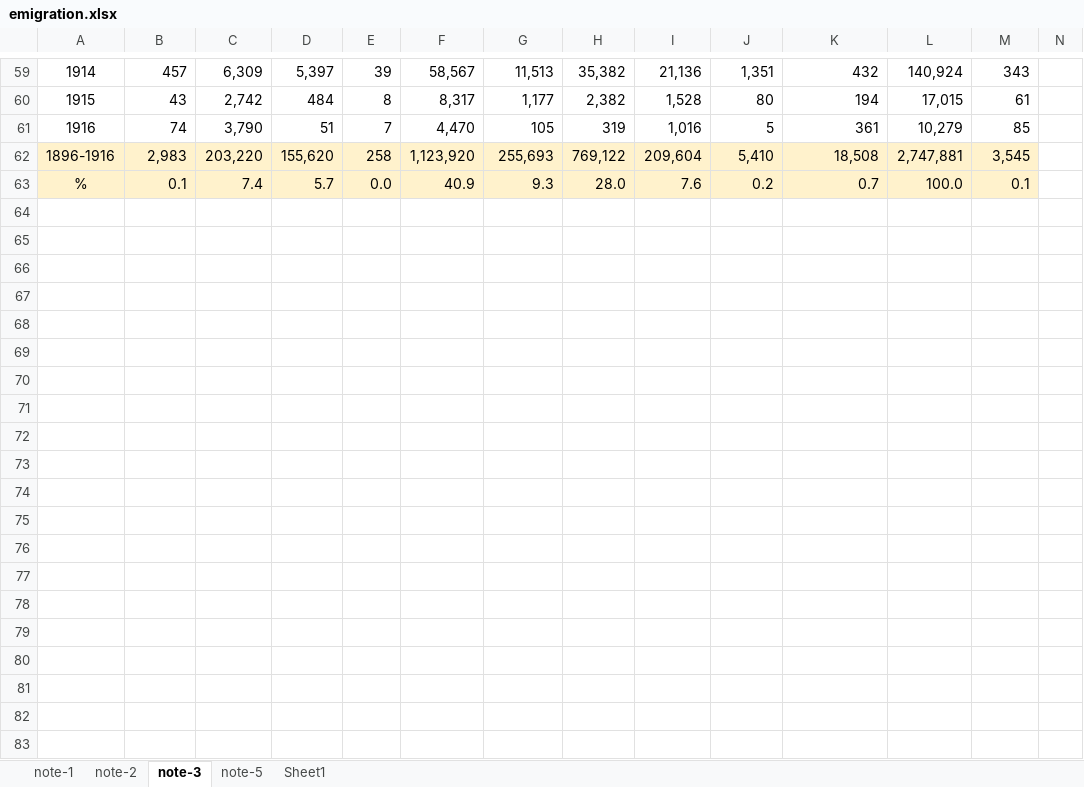
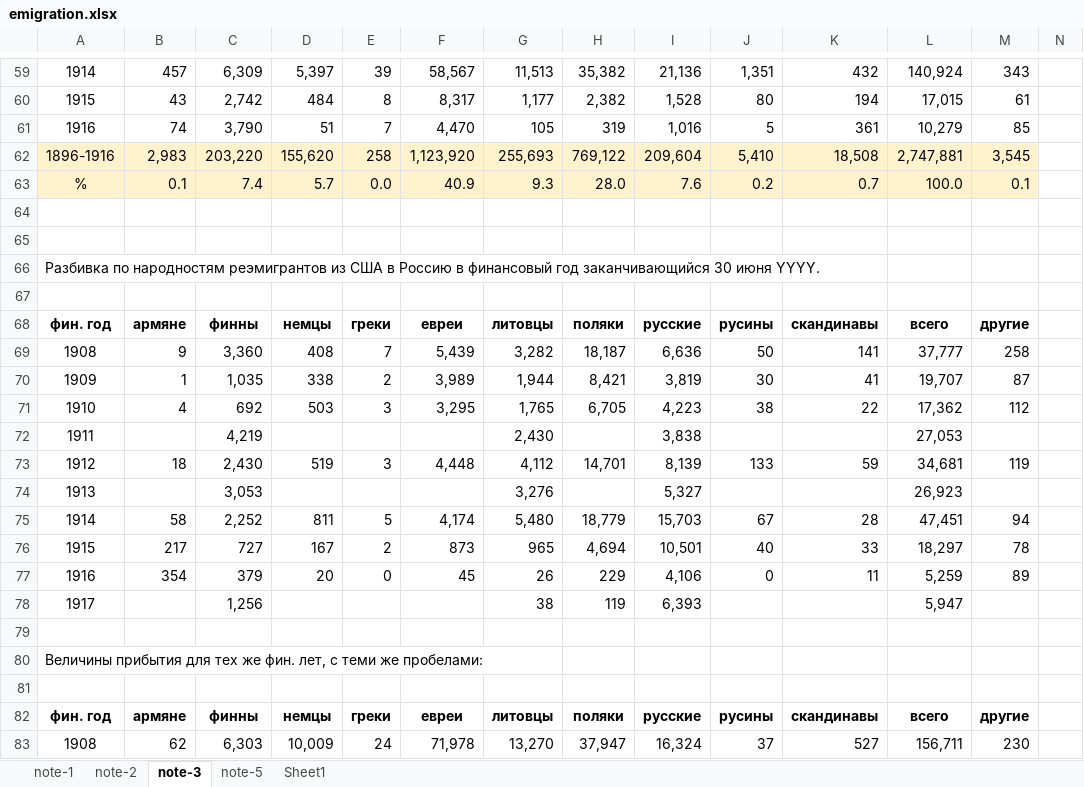
Before and after one commit to oboguev/RTSS, an Excel workbook: rtss-pre1917/src/main/resources/emigration.xlsx, sheet note-3, drawn as a sheet; only a part is shown, gaps mark what is left out; values as stored, in another font and other column widths than the file's, no borders; rows hold the shown columns only; the diff covers the shown part only; the diff names each change by its address in the sheet, - before the commit and + after, or states it on an @@ line.

```diff
--- a/rtss-pre1917/src/main/resources/emigration.xlsx (sheet note-3)
+++ b/rtss-pre1917/src/main/resources/emigration.xlsx (sheet note-3)
+row 64: (empty)
+row 65: (empty)
+row 66: Разбивка по народностям реэмигрантов из США в Россию в финансовый год заканчивающийся 30 июня YYYY.
+row 67: (empty)
+row 68: фин. год | армяне | финны | немцы | греки | евреи | литовцы | поляки | русские | русины | скандинавы | всего | другие
+row 69: 1908 | 9 | 3,360 | 408 | 7 | 5,439 | 3,282 | 18,187 | 6,636 | 50 | 141 | 37,777 | 258
+row 70: 1909 | 1 | 1,035 | 338 | 2 | 3,989 | 1,944 | 8,421 | 3,819 | 30 | 41 | 19,707 | 87
+row 71: 1910 | 4 | 692 | 503 | 3 | 3,295 | 1,765 | 6,705 | 4,223 | 38 | 22 | 17,362 | 112
+row 72: 1911 |  | 4,219 |  |  |  | 2,430 |  | 3,838 |  |  | 27,053
+row 73: 1912 | 18 | 2,430 | 519 | 3 | 4,448 | 4,112 | 14,701 | 8,139 | 133 | 59 | 34,681 | 119
+row 74: 1913 |  | 3,053 |  |  |  | 3,276 |  | 5,327 |  |  | 26,923
+row 75: 1914 | 58 | 2,252 | 811 | 5 | 4,174 | 5,480 | 18,779 | 15,703 | 67 | 28 | 47,451 | 94
+row 76: 1915 | 217 | 727 | 167 | 2 | 873 | 965 | 4,694 | 10,501 | 40 | 33 | 18,297 | 78
+row 77: 1916 | 354 | 379 | 20 | 0 | 45 | 26 | 229 | 4,106 | 0 | 11 | 5,259 | 89
+row 78: 1917 |  | 1,256 |  |  |  | 38 | 119 | 6,393 |  |  | 5,947
+row 79: (empty)
+row 80: Величины прибытия для тех же фин. лет, с теми же пробелами:
+row 81: (empty)
+row 82: фин. год | армяне | финны | немцы | греки | евреи | литовцы | поляки | русские | русины | скандинавы | всего | другие
+row 83: 1908 | 62 | 6,303 | 10,009 | 24 | 71,978 | 13,270 | 37,947 | 16,324 | 37 | 527 | 156,711 | 230
```
Also changed, not shown: 95 added rows elsewhere in this sheet, sheet note-1, 1 other file.
